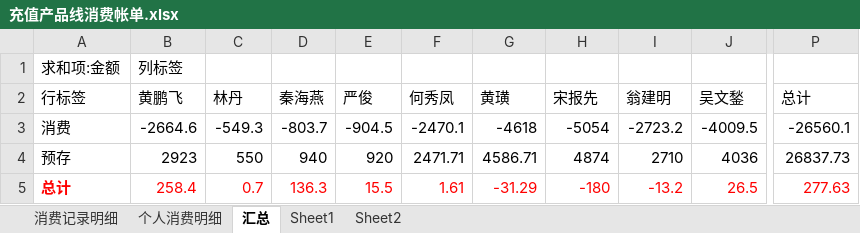
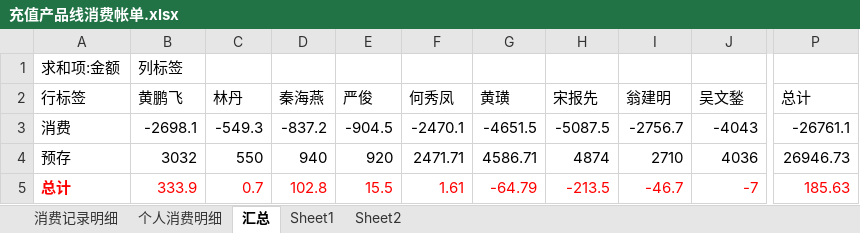
Before and after one commit to junyangren/BillingInfo, an Excel workbook: 充值产品线消费帐单.xlsx, sheet 汇总, drawn as a sheet; only a part is shown, gaps mark what is left out; values as stored, in another font and other column widths than the file's, no borders; the diff names each change by its address in the sheet, - before the commit and + after, or states it on an @@ line.

```diff
--- a/充值产品线消费帐单.xlsx (sheet 汇总)
+++ b/充值产品线消费帐单.xlsx (sheet 汇总)
-B3 (黄鹏飞): -2664.6
+B3 (黄鹏飞): -2698.1
-D3 (秦海燕): -803.7
+D3 (秦海燕): -837.2
-G3 (黄璜): -4618
+G3 (黄璜): -4651.5
-H3 (宋报先): -5054
+H3 (宋报先): -5087.5
-I3 (翁建明): -2723.2
+I3 (翁建明): -2756.7
-J3 (吴文鍫): -4009.5
+J3 (吴文鍫): -4043
-P3 (总计): -26560.1
+P3 (总计): -26761.1
-B4 (黄鹏飞): 2923
+B4 (黄鹏飞): 3032
-P4 (总计): 26837.73
+P4 (总计): 26946.73
-B5 (黄鹏飞): 258.4
+B5 (黄鹏飞): 333.9
-D5 (秦海燕): 136.3
+D5 (秦海燕): 102.8
-G5 (黄璜): -31.29
+G5 (黄璜): -64.79
-H5 (宋报先): -180
+H5 (宋报先): -213.5
-I5 (翁建明): -13.2
+I5 (翁建明): -46.7
-J5 (吴文鍫): 26.5
+J5 (吴文鍫): -7
-P5 (总计): 277.63
+P5 (总计): 185.63
```
Also changed, not shown: sheet 消费记录明细, sheet 个人消费明细.
